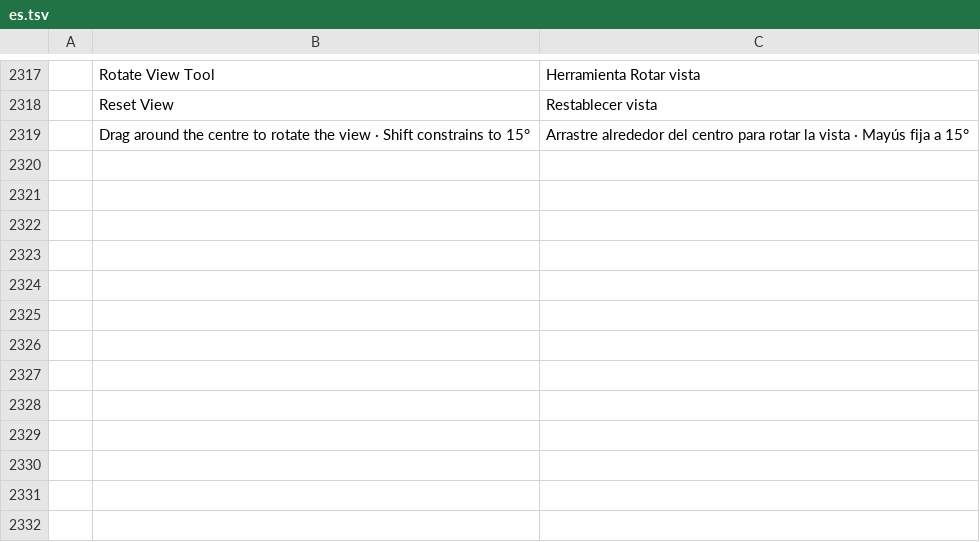
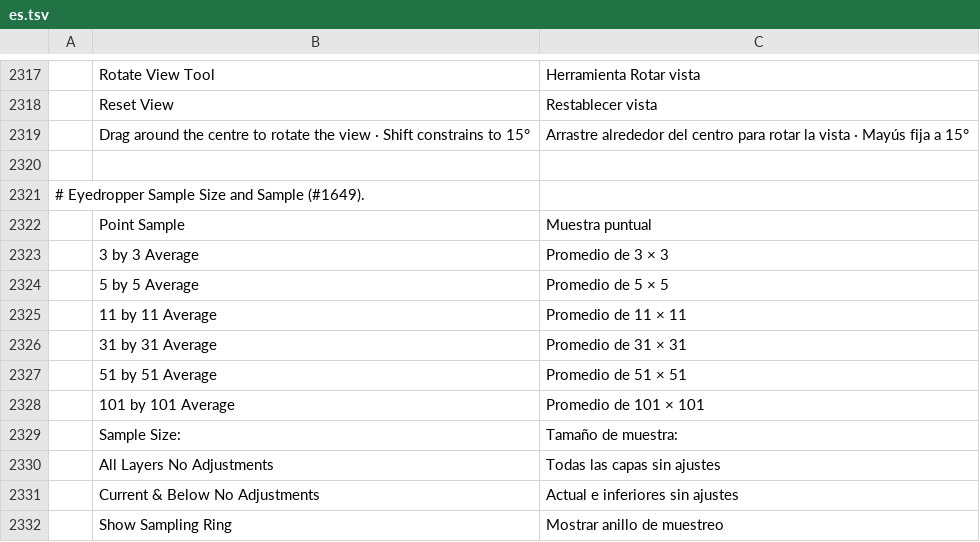
Before and after one commit to jorgerjimenez/United-Editer, a TSV file: photocraft/crates/ui-egui/src/i18n/es.tsv, drawn as a sheet; only a part is shown, gaps mark what is left out; the diff names each change by its address in the sheet, - before the commit and + after, or states it on an @@ line.

```diff
--- a/photocraft/crates/ui-egui/src/i18n/es.tsv
+++ b/photocraft/crates/ui-egui/src/i18n/es.tsv
+row 2320: (empty)
+row 2321: # Eyedropper Sample Size and Sample (#1649).
+row 2322:  | Point Sample | Muestra puntual
+row 2323:  | 3 by 3 Average | Promedio de 3 × 3
+row 2324:  | 5 by 5 Average | Promedio de 5 × 5
+row 2325:  | 11 by 11 Average | Promedio de 11 × 11
+row 2326:  | 31 by 31 Average | Promedio de 31 × 31
+row 2327:  | 51 by 51 Average | Promedio de 51 × 51
+row 2328:  | 101 by 101 Average | Promedio de 101 × 101
+row 2329:  | Sample Size: | Tamaño de muestra:
+row 2330:  | All Layers No Adjustments | Todas las capas sin ajustes
+row 2331:  | Current & Below No Adjustments | Actual e inferiores sin ajustes
+row 2332:  | Show Sampling Ring | Mostrar anillo de muestreo
```
Also changed, not shown: photocraft/crates/ui-egui/src/i18n/el.tsv, photocraft/crates/ui-egui/src/i18n/fr.tsv, 24 other files.
